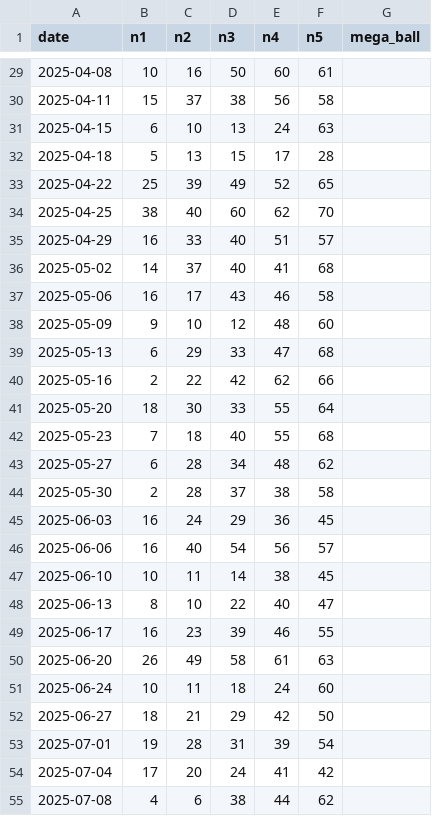
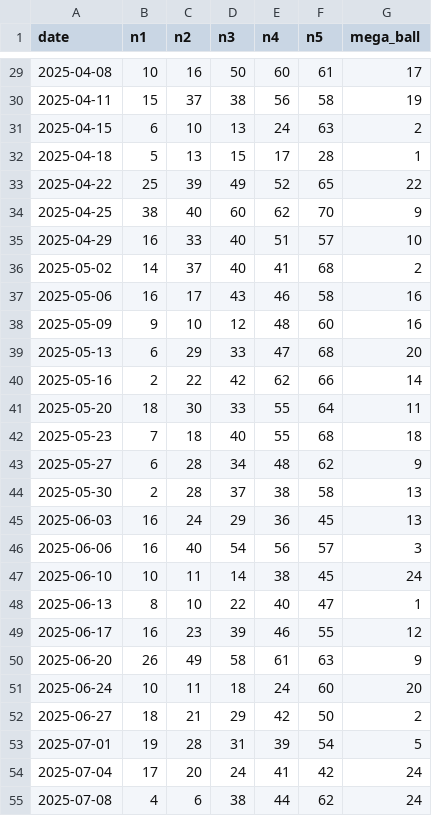
Before and after one commit to lussierd16/lotto-tinker, a CSV file: lottery-mega-millions.csv, drawn as a sheet; only a part is shown, gaps mark what is left out; the diff covers the shown part only.

```diff
--- a/lottery-mega-millions.csv
+++ b/lottery-mega-millions.csv
@@ -29,27 +29,27 @@ date,n1,n2,n3,n4,n5,mega_ball
-2025-04-08,10,16,50,60,61,
-2025-04-11,15,37,38,56,58,
-2025-04-15,6,10,13,24,63,
-2025-04-18,5,13,15,17,28,
-2025-04-22,25,39,49,52,65,
-2025-04-25,38,40,60,62,70,
-2025-04-29,16,33,40,51,57,
-2025-05-02,14,37,40,41,68,
-2025-05-06,16,17,43,46,58,
-2025-05-09,9,10,12,48,60,
-2025-05-13,6,29,33,47,68,
-2025-05-16,2,22,42,62,66,
-2025-05-20,18,30,33,55,64,
-2025-05-23,7,18,40,55,68,
-2025-05-27,6,28,34,48,62,
-2025-05-30,2,28,37,38,58,
-2025-06-03,16,24,29,36,45,
-2025-06-06,16,40,54,56,57,
-2025-06-10,10,11,14,38,45,
-2025-06-13,8,10,22,40,47,
-2025-06-17,16,23,39,46,55,
-2025-06-20,26,49,58,61,63,
-2025-06-24,10,11,18,24,60,
-2025-06-27,18,21,29,42,50,
-2025-07-01,19,28,31,39,54,
-2025-07-04,17,20,24,41,42,
-2025-07-08,4,6,38,44,62,
+2025-04-08,10,16,50,60,61,17
+2025-04-11,15,37,38,56,58,19
+2025-04-15,6,10,13,24,63,2
+2025-04-18,5,13,15,17,28,1
+2025-04-22,25,39,49,52,65,22
+2025-04-25,38,40,60,62,70,9
+2025-04-29,16,33,40,51,57,10
+2025-05-02,14,37,40,41,68,2
+2025-05-06,16,17,43,46,58,16
+2025-05-09,9,10,12,48,60,16
+2025-05-13,6,29,33,47,68,20
+2025-05-16,2,22,42,62,66,14
+2025-05-20,18,30,33,55,64,11
+2025-05-23,7,18,40,55,68,18
+2025-05-27,6,28,34,48,62,9
+2025-05-30,2,28,37,38,58,13
+2025-06-03,16,24,29,36,45,13
+2025-06-06,16,40,54,56,57,3
+2025-06-10,10,11,14,38,45,24
+2025-06-13,8,10,22,40,47,1
+2025-06-17,16,23,39,46,55,12
+2025-06-20,26,49,58,61,63,9
+2025-06-24,10,11,18,24,60,20
+2025-06-27,18,21,29,42,50,2
+2025-07-01,19,28,31,39,54,5
+2025-07-04,17,20,24,41,42,24
+2025-07-08,4,6,38,44,62,24
```
Also changed, not shown: 115 edited cells elsewhere in this file, lottery-powerball.csv, 3 other files.
